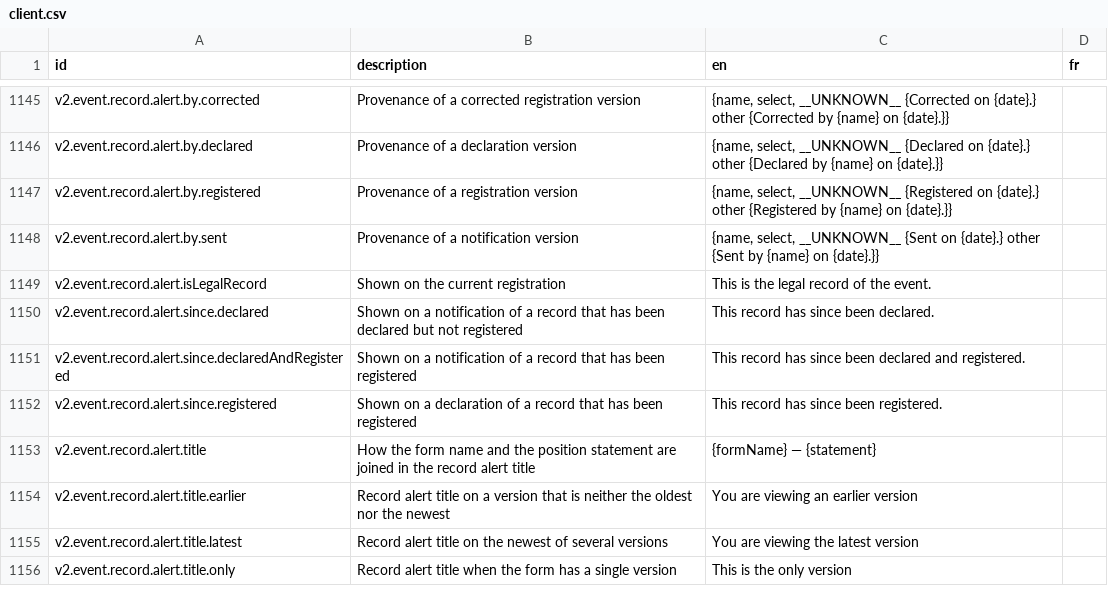
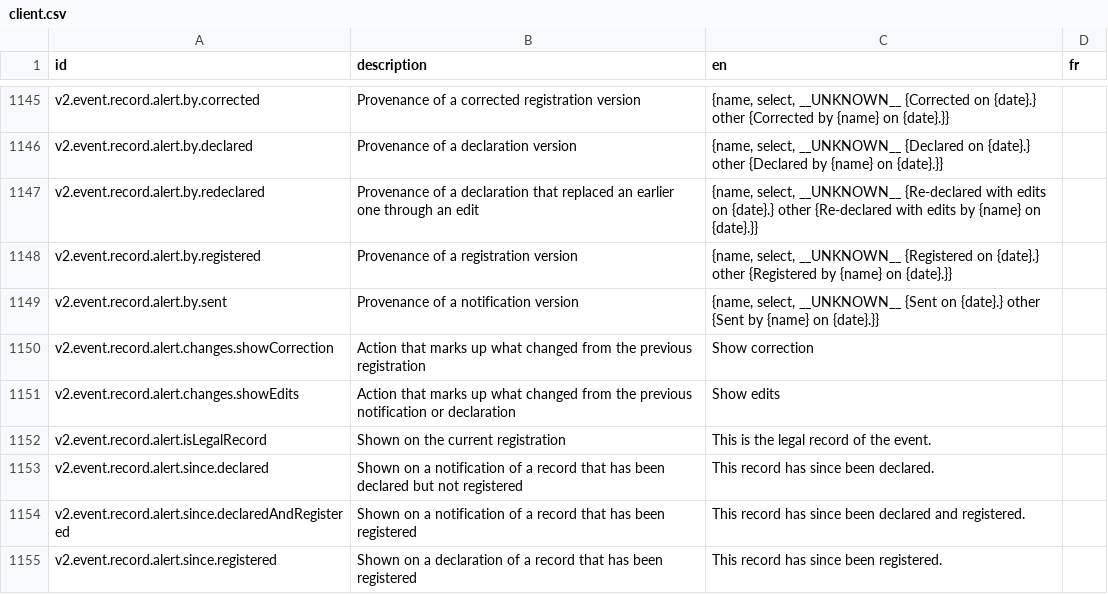
Before and after one commit to opencrvs/opencrvs-core, a CSV file: packages/countryconfig-template/src/translations/client.csv, drawn as a sheet; only a part is shown, gaps mark what is left out; the shorter side is filled out with more unchanged rows.

```diff
--- a/packages/countryconfig-template/src/translations/client.csv
+++ b/packages/countryconfig-template/src/translations/client.csv
@@ -1146,4 +1146,7 @@ v2.event.record.alert.by.corrected,Provenance of a corrected registration versio
 v2.event.record.alert.by.declared,Provenance of a declaration version,"{name, select, __UNKNOWN__ {Declared on {date}.} other {Declared by {name} on {date}.}}",
+v2.event.record.alert.by.redeclared,Provenance of a declaration that replaced an earlier one through an edit,"{name, select, __UNKNOWN__ {Re-declared with edits on {date}.} other {Re-declared with edits by {name} on {date}.}}",
 v2.event.record.alert.by.registered,Provenance of a registration version,"{name, select, __UNKNOWN__ {Registered on {date}.} other {Registered by {name} on {date}.}}",
 v2.event.record.alert.by.sent,Provenance of a notification version,"{name, select, __UNKNOWN__ {Sent on {date}.} other {Sent by {name} on {date}.}}",
+v2.event.record.alert.changes.showCorrection,Action that marks up what changed from the previous registration,Show correction,
+v2.event.record.alert.changes.showEdits,Action that marks up what changed from the previous notification or declaration,Show edits,
 v2.event.record.alert.isLegalRecord,Shown on the current registration,This is the legal record of the event.,
```
